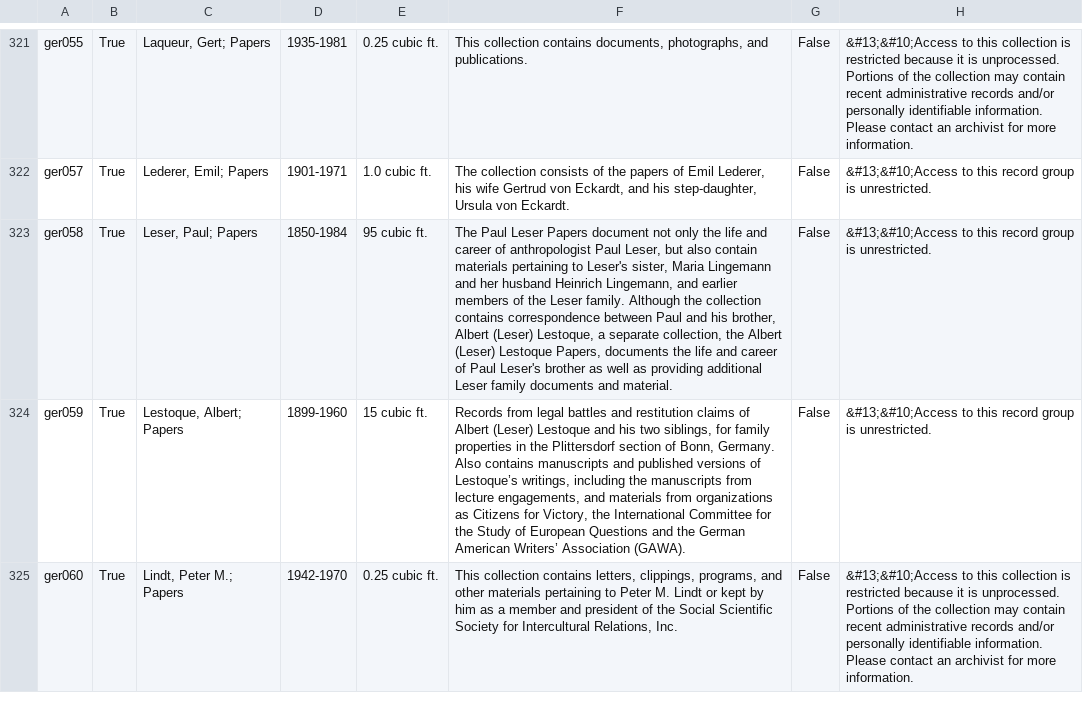
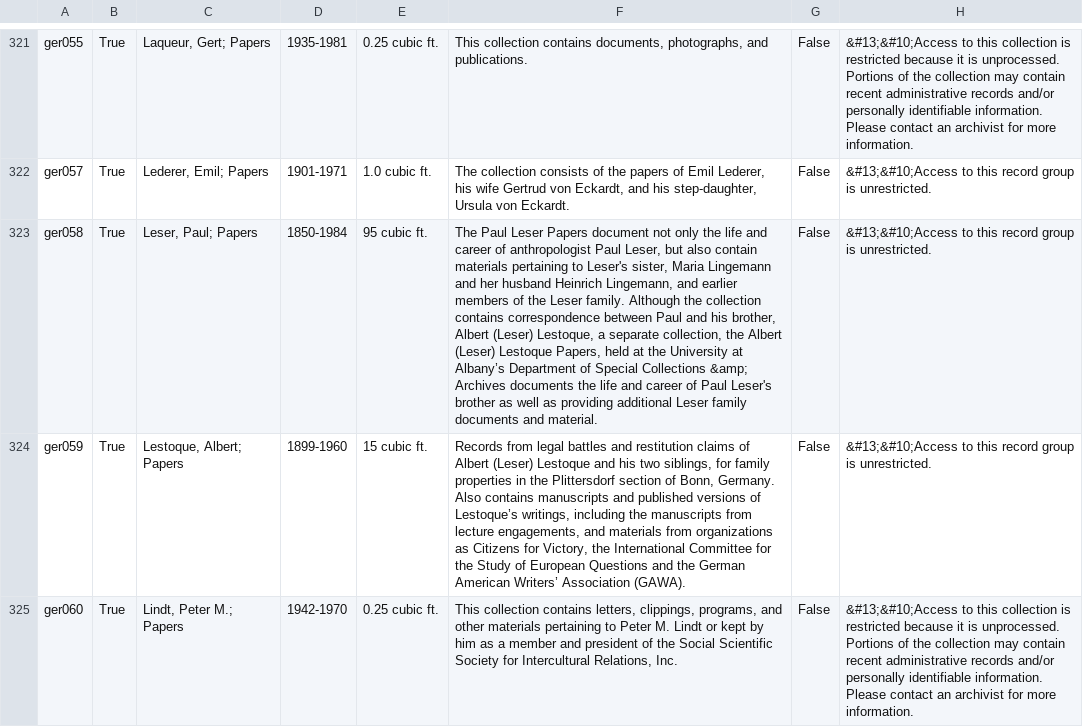
Before and after one commit to UAlbanyArchives/collections, a CSV file: staticData/collections.csv, drawn as a sheet; only a part is shown, gaps mark what is left out; the diff names each change by its address in the sheet, - before the commit and + after, or states it on an @@ line.

Commit message:
modified collections exported from ArchivesSpace

```diff
--- a/staticData/collections.csv
+++ b/staticData/collections.csv
-F323: …Lestoque Papers, documents the…
+F323: …Lestoque Papers, held at the University at Albany’s Department of Special Collections &amp; Archives documents the…
```
